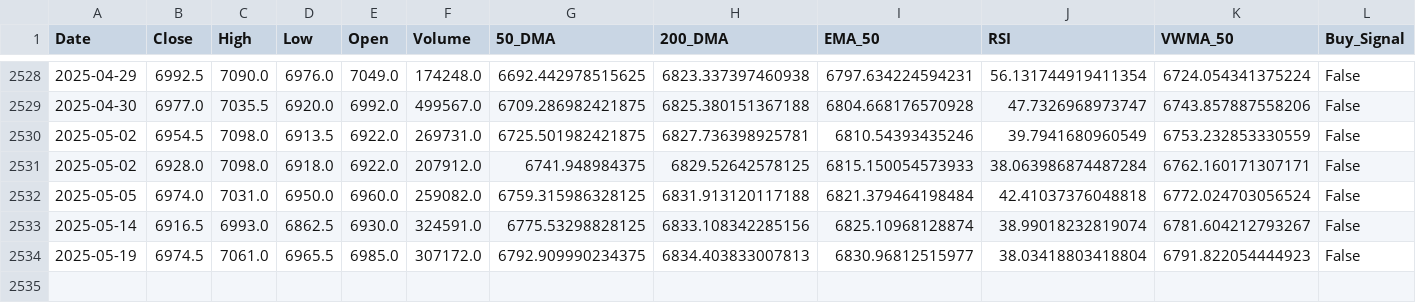
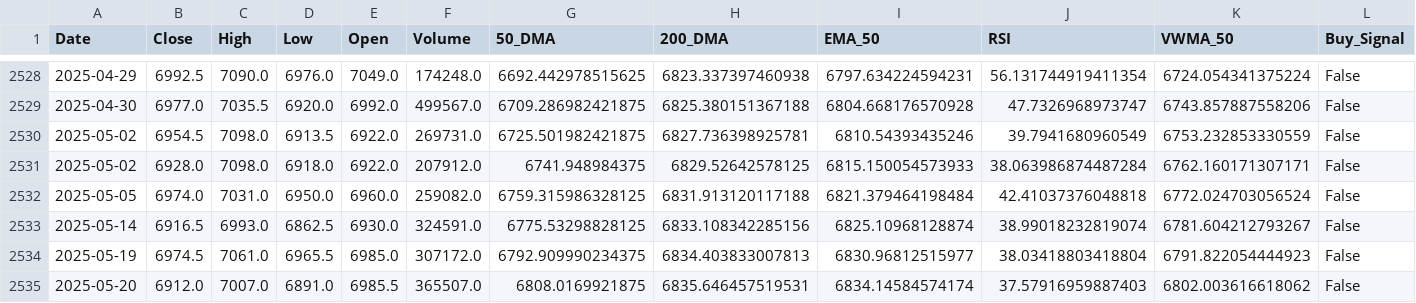
Before and after one commit to sohamdeshpande/dashboard, a CSV file: data/APOLLOHOSP.NS.csv, drawn as a sheet; only a part is shown, gaps mark what is left out; rows hold the shown columns only; the diff names each change by its address in the sheet, - before the commit and + after, or states it on an @@ line.

Commit message:
Updated CSV with latest data on 2025-05-20

```diff
--- a/data/APOLLOHOSP.NS.csv
+++ b/data/APOLLOHOSP.NS.csv
+row 2535: 2025-05-20 | 6912.0 | 7007.0 | 6891.0 | 6985.5 | 365507.0 | 6808.0169921875 | 6835.646457519531 | 6834.14584574174 | 37.57916959887403 | 6802.003616618062 | False
```
